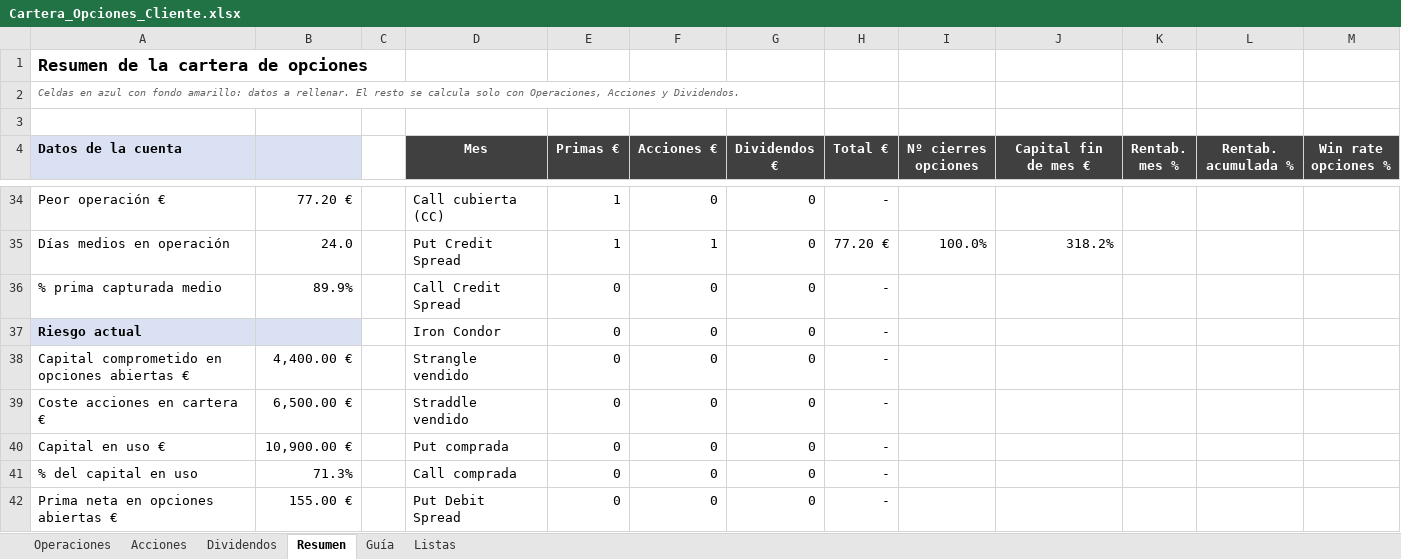
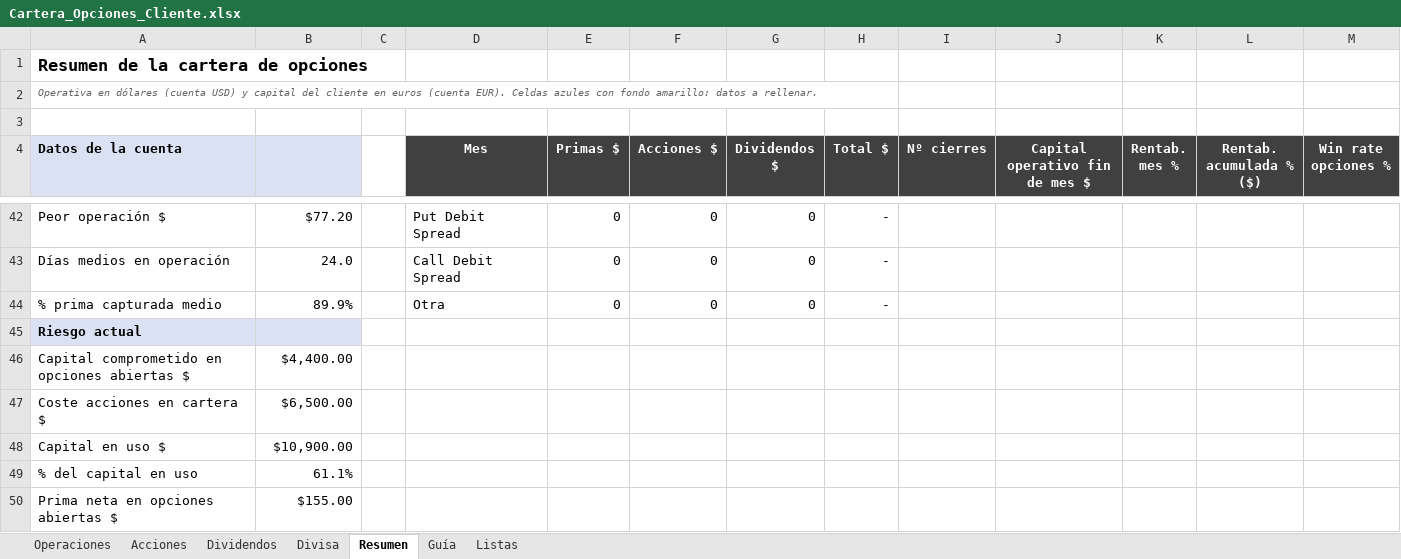
Before and after one commit to Ivantxo96/P.S.-SERVICIO-OPCIONES-PREMIUM, an Excel workbook: backend/Cartera_Opciones_Cliente.xlsx, sheet Resumen, drawn as a sheet; only a part is shown, gaps mark what is left out; values as stored, in another font and other column widths than the file's, no borders; conditional formats not drawn; removed rows and columns are numbered as before the commit, all else as after; the diff covers the shown part only; the diff names each change by its address in the sheet, - before the commit and + after, or states it on an @@ line.

```diff
--- a/backend/Cartera_Opciones_Cliente.xlsx (sheet Resumen)
+++ b/backend/Cartera_Opciones_Cliente.xlsx (sheet Resumen)
+sheet tab: Divisa
-A2 (Datos de la cuenta): Celdas en azul con fondo amarillo: datos a rellenar. El resto se calcula solo con Operaciones, Acciones y Dividendos.
+A2 (Datos de la cuenta): Operativa en dólares (cuenta USD) y capital del cliente en euros (cuenta EUR). Celdas azules con fondo amarillo: datos a rellenar.
-E4: Primas €
+E4: Primas $
-F4: Acciones €
+F4: Acciones $
-G4: Dividendos €
+G4: Dividendos $
-H4: Total €
+H4: Total $
-I4: Nº cierres opciones
+I4: Nº cierres
-J4: Capital fin de mes €
+J4: Capital operativo fin de mes $
-L4: Rentab. acumulada %
+L4: Rentab. acumulada % ($)
-A42 (Datos de la cuenta): Peor operación €
+A42 (Datos de la cuenta): Peor operación $
-B42: 77.20 €
+B42: $77.20
-D42 (Mes): Call cubierta (CC)
+D42 (Mes): Put Debit Spread
-E42:E43 (Primas $): 1
+E42:E43 (Primas $): 0
-D43 (Mes): Put Credit Spread
+D43 (Mes): Call Debit Spread
-F43 (Acciones $): 1
+F43 (Acciones $): 0
-H43 (Total $): 77.20 €
+H43 (Total $): -
-I43 (Nº cierres): 100.0%
+I43 (Nº cierres): (empty)
-J43 (Capital operativo fin de mes $): 318.2%
+J43 (Capital operativo fin de mes $): (empty)
-D44 (Mes): Call Credit Spread
+D44 (Mes): Otra
-D45 (Mes): Iron Condor
+D45 (Mes): (empty)
-E45 (Primas $): 0
+E45 (Primas $): (empty)
-F45 (Acciones $): 0
+F45 (Acciones $): (empty)
-G45 (Dividendos $): 0
+G45 (Dividendos $): (empty)
-H45 (Total $): -
+H45 (Total $): (empty)
-row 38: Capital comprometido en opciones abiertas € | 4,400.00 € |  | Strangle vendido | 0 | 0 | 0 | -
-row 39: Coste acciones en cartera € | 6,500.00 € |  | Straddle vendido | 0 | 0 | 0 | -
-row 40: Capital en uso € | 10,900.00 € |  | Put comprada | 0 | 0 | 0 | -
+row 46: Capital comprometido en opciones abiertas $ | $4,400.00
+row 47: Coste acciones en cartera $ | $6,500.00
+row 48: Capital en uso $ | $10,900.00
-B49: 71.3%
+B49: 61.1%
-D49 (Mes): Call comprada
+D49 (Mes): (empty)
-E49 (Primas $): 0
+E49 (Primas $): (empty)
-F49 (Acciones $): 0
+F49 (Acciones $): (empty)
-G49 (Dividendos $): 0
+G49 (Dividendos $): (empty)
-H49 (Total $): -
+H49 (Total $): (empty)
-row 42: Prima neta en opciones abiertas € | 155.00 € |  | Put Debit Spread | 0 | 0 | 0 | -
+row 50: Prima neta en opciones abiertas $ | $155.00
```
Also changed, not shown: 22 added rows, 15 removed rows, 73 edited cells and cell formats elsewhere in this sheet, sheet Operaciones, sheet Acciones, sheet Guía, sheet Dividendos, formulas that keep their value, 14 other files.
